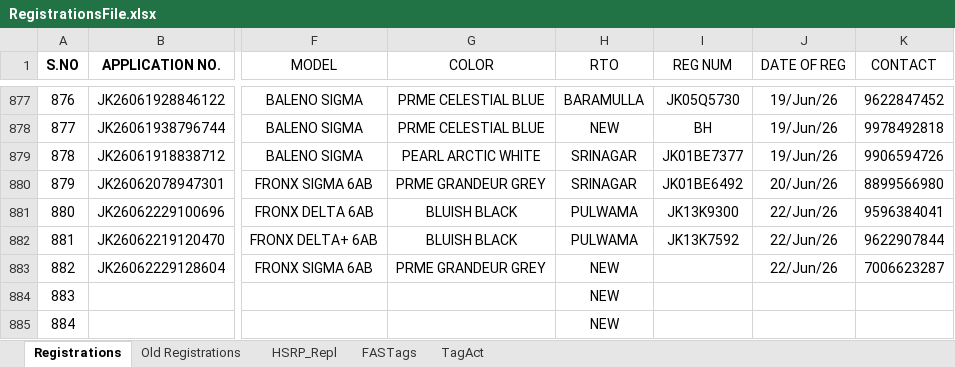
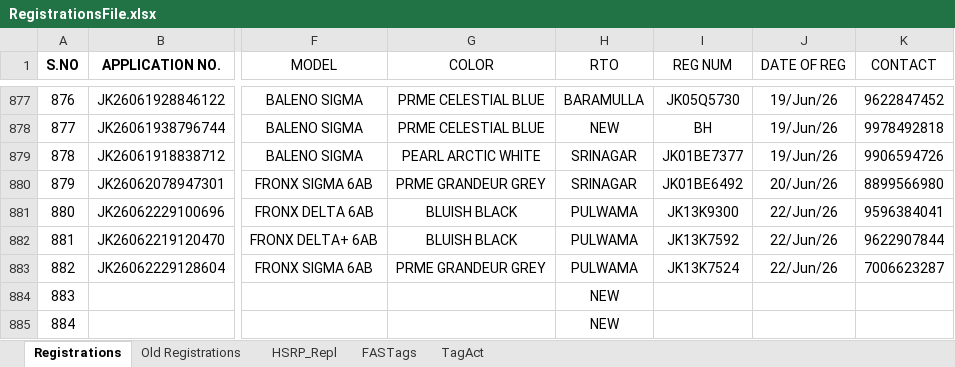
Before and after one commit to adilahmadsofi-ck/Documents, an Excel workbook: RegistrationsFile.xlsx, sheet Registrations, drawn as a sheet; only a part is shown, gaps mark what is left out; values as stored, in another font and other column widths than the file's, no borders; conditional formats and table styles not drawn; the diff names each change by its address in the sheet, - before the commit and + after, or states it on an @@ line.

```diff
--- a/RegistrationsFile.xlsx (sheet Registrations)
+++ b/RegistrationsFile.xlsx (sheet Registrations)
-H883 (RTO): NEW
+H883 (RTO): PULWAMA
-I883 (REG NUM): (empty)
+I883 (REG NUM): JK13K7524
```
Also changed, not shown: 1 other file.
